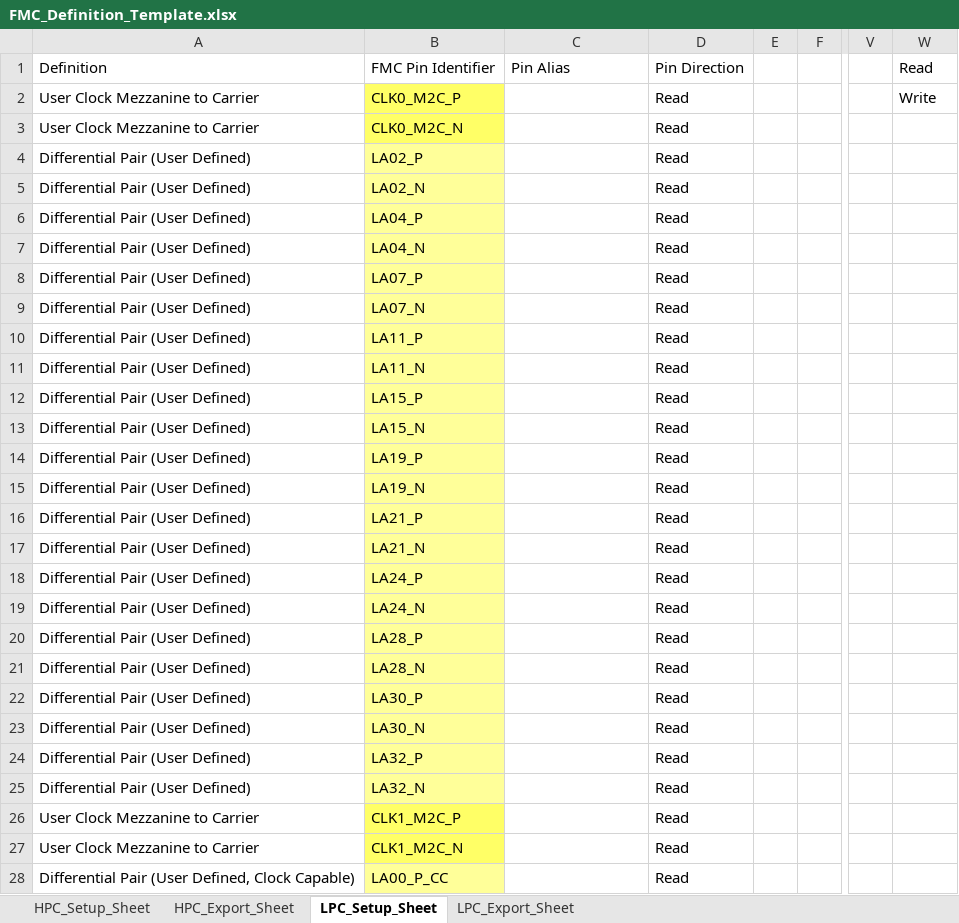
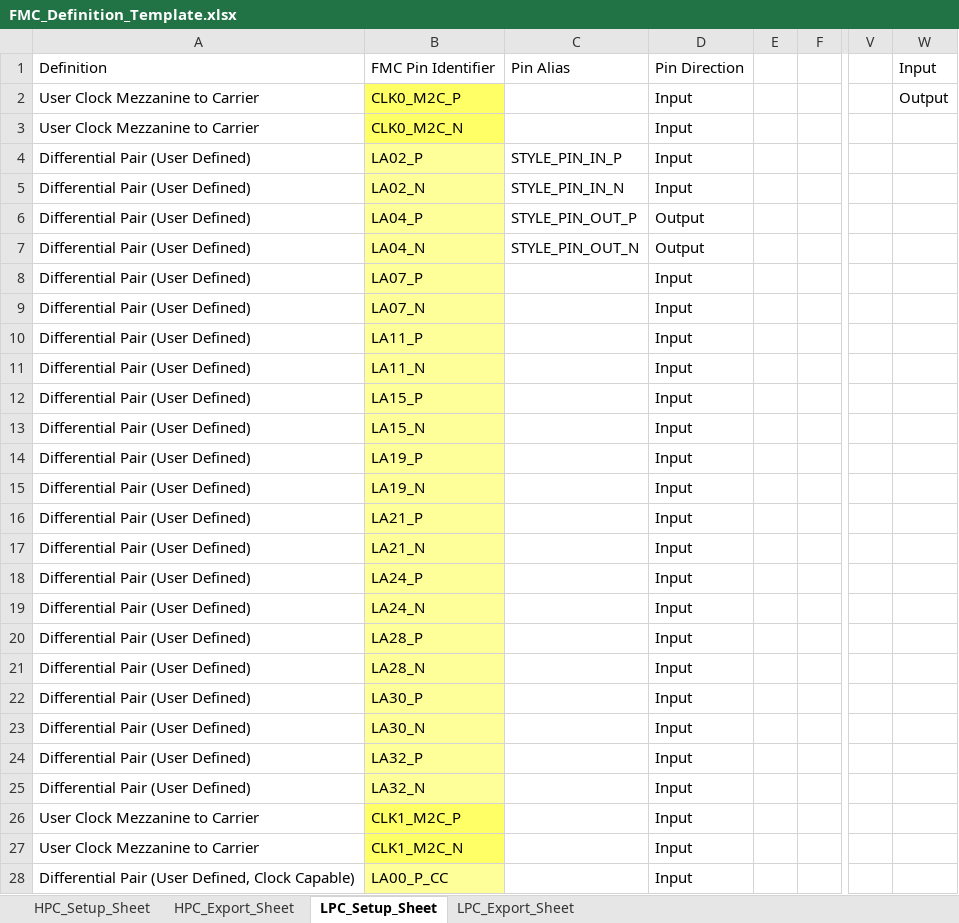
Before and after one commit to latshaw/EES_REPO_CTRL, an Excel workbook: Verilog_Scripting/FMC_Definition_Template.xlsx, sheet LPC_Setup_Sheet, drawn as a sheet; only a part is shown, gaps mark what is left out; values as stored, in another font and other column widths than the file's, no borders; conditional formats not drawn; the diff covers the shown part only; the diff names each change by its address in the sheet, - before the commit and + after, or states it on an @@ line.

```diff
--- a/Verilog_Scripting/FMC_Definition_Template.xlsx (sheet LPC_Setup_Sheet)
+++ b/Verilog_Scripting/FMC_Definition_Template.xlsx (sheet LPC_Setup_Sheet)
-W1: Read
+W1: Input
-D2:D5: Read
+D2:D5: Input
-W2: Write
+W2: Output
-C4: (empty)
+C4: STYLE_PIN_IN_P
-C5: (empty)
+C5: STYLE_PIN_IN_N
-C6: (empty)
+C6: STYLE_PIN_OUT_P
-D6:D7: Read
+D6:D7: Output
-C7: (empty)
+C7: STYLE_PIN_OUT_N
-D8:D28: Read
+D8:D28: Input
```
Also changed, not shown: 51 edited cells elsewhere in this sheet, sheet HPC_Setup_Sheet, sheet HPC_Export_Sheet, sheet LPC_Export_Sheet.
